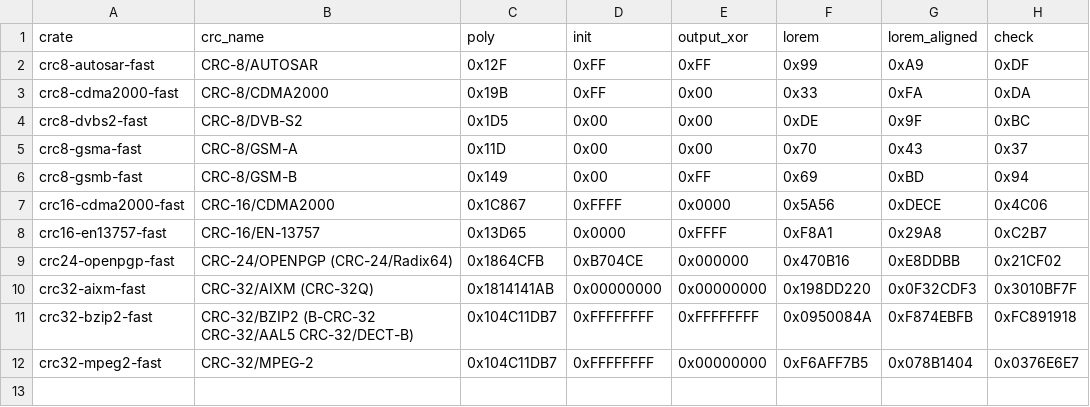
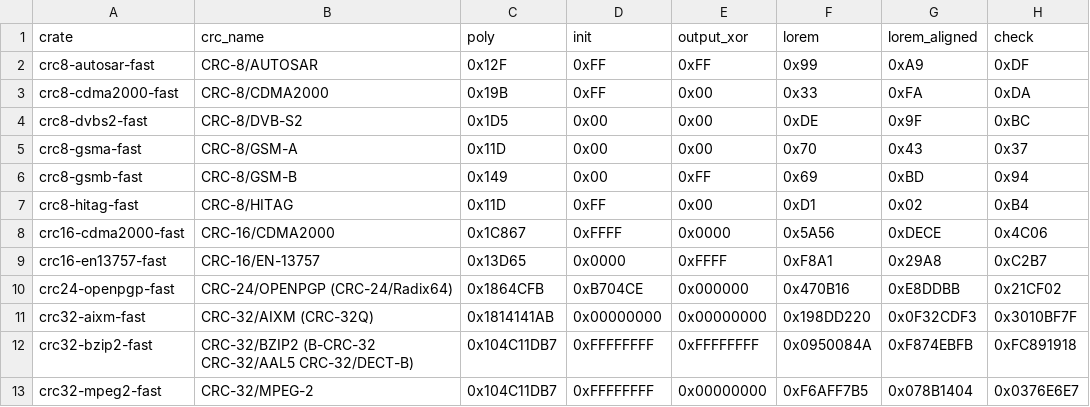
Before and after one commit to TobiasBengtsson/crc-fast-rs, a CSV file: algos.csv, drawn as a sheet; the diff names each change by its address in the sheet, - before the commit and + after, or states it on an @@ line.

Commit message:
Add CRC-8/HITAG

```diff
--- a/algos.csv
+++ b/algos.csv
+row 7: crc8-hitag-fast | CRC-8/HITAG | 0x11D | 0xFF | 0x00 | 0xD1 | 0x02 | 0xB4
```
Also changed, not shown: 7 other files.
